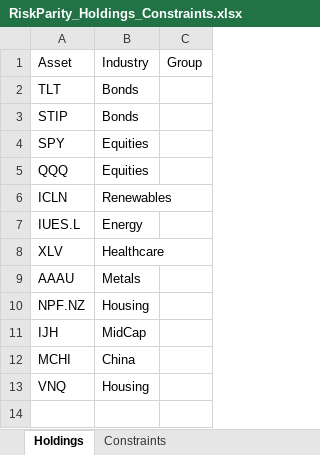
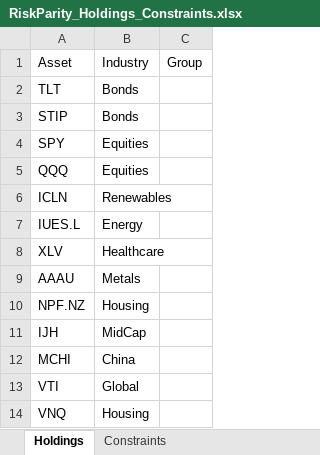
Before and after one commit to webclinic017/RiskParity, an Excel workbook: RiskParity_Holdings_Constraints.xlsx, sheet Holdings, drawn as a sheet; values as stored, in another font and other column widths than the file's, no borders; the diff names each change by its address in the sheet, - before the commit and + after, or states it on an @@ line.

Commit message:
vti

```diff
--- a/RiskParity_Holdings_Constraints.xlsx (sheet Holdings)
+++ b/RiskParity_Holdings_Constraints.xlsx (sheet Holdings)
+row 13: VTI | Global
```
